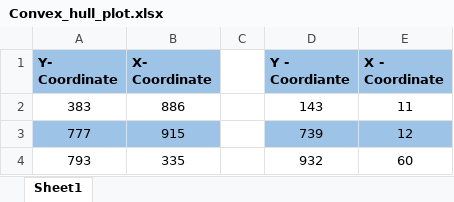
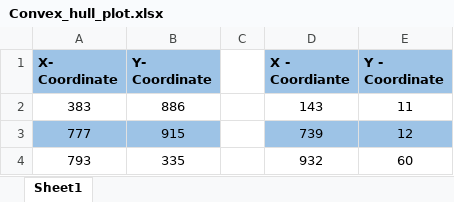
Before and after one commit to yxu1183/Convex-Hull, an Excel workbook: Convex_hull_plot.xlsx, sheet Sheet1, drawn as a sheet; only a part is shown; values as stored, in another font and other column widths than the file's, no borders; charts and pictures not drawn; the diff names each change by its address in the sheet, - before the commit and + after, or states it on an @@ line.

Commit message:
fixed errorsin excel sheet

```diff
--- a/Convex_hull_plot.xlsx (sheet Sheet1)
+++ b/Convex_hull_plot.xlsx (sheet Sheet1)
-A1: Y- Coordinate
+A1: X- Coordinate
-B1: X- Coordinate
+B1: Y- Coordinate
-D1: Y - Coordiante
+D1: X - Coordiante
-E1: X - Coordinate
+E1: Y - Coordinate
```
Also changed, not shown: charts or pictures.
